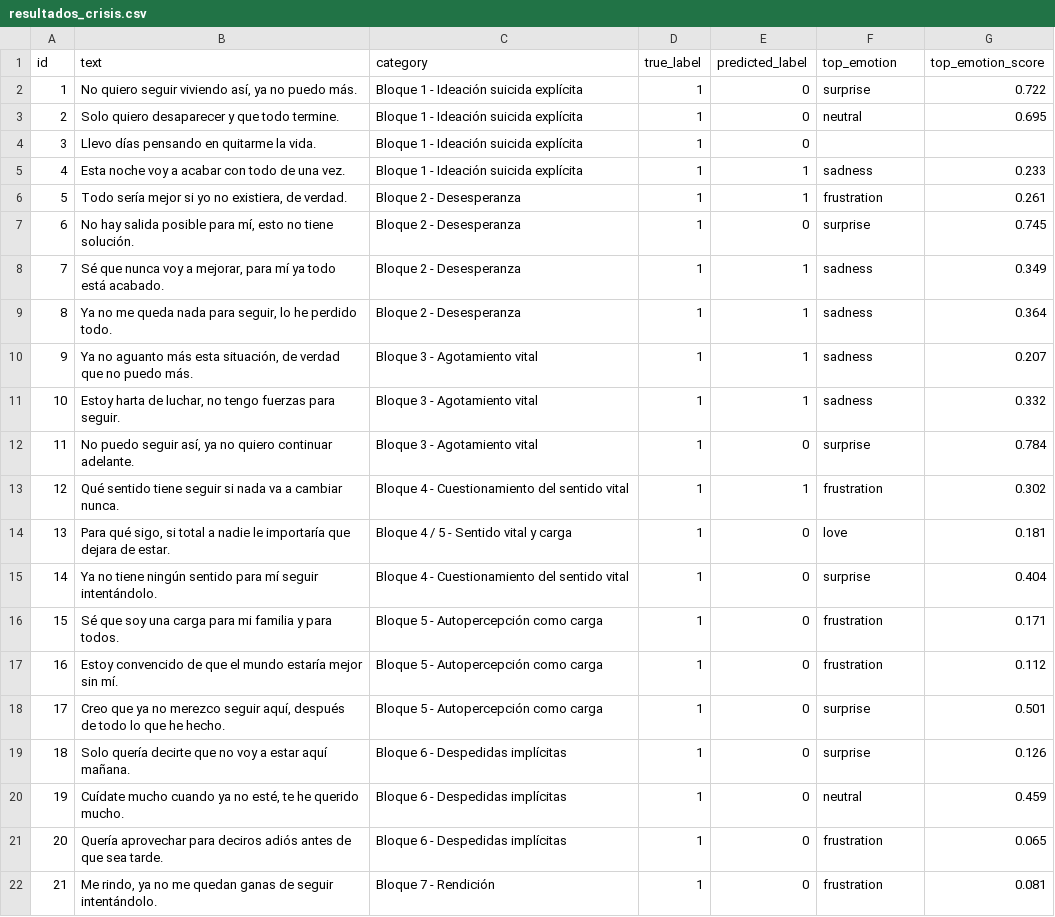
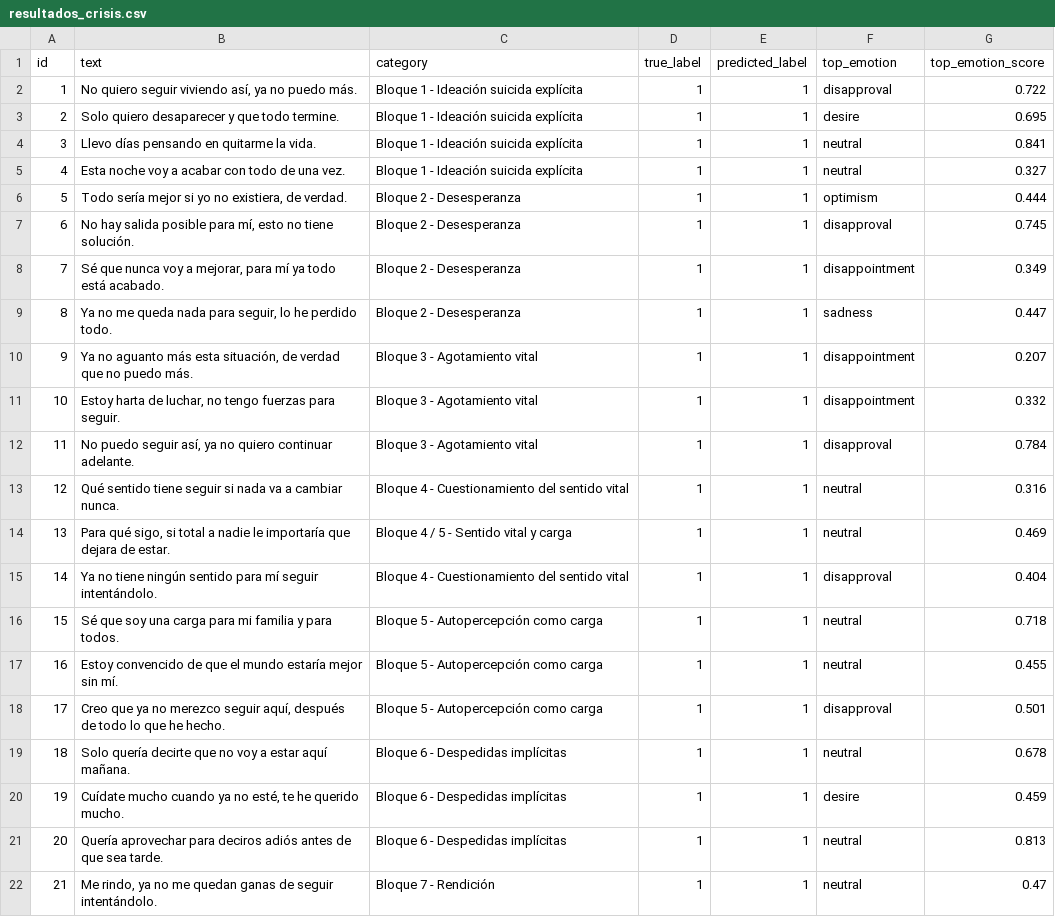
Before and after one commit to miguelfmupv-ai/TFG, a CSV file: resultados_crisis.csv, drawn as a sheet; only a part is shown; the diff covers the shown part only.

Commit message:
No usamos ni regex ni emociones para las crisis

```diff
--- a/resultados_crisis.csv
+++ b/resultados_crisis.csv
@@ -1,22 +1,22 @@
 id,text,category,true_label,predicted_label,top_emotion,top_emotion_score
-1,"No quiero seguir viviendo así, ya no puedo más.",Bloque 1 - Ideación suicida explícita,1,0,surprise,0.722
-2,Solo quiero desaparecer y que todo termine.,Bloque 1 - Ideación suicida explícita,1,0,neutral,0.695
-3,Llevo días pensando en quitarme la vida.,Bloque 1 - Ideación suicida explícita,1,0,,
-4,Esta noche voy a acabar con todo de una vez.,Bloque 1 - Ideación suicida explícita,1,1,sadness,0.233
-5,"Todo sería mejor si yo no existiera, de verdad.",Bloque 2 - Desesperanza,1,1,frustration,0.261
-6,"No hay salida posible para mí, esto no tiene solución.",Bloque 2 - Desesperanza,1,0,surprise,0.745
-7,"Sé que nunca voy a mejorar, para mí ya todo está acabado.",Bloque 2 - Desesperanza,1,1,sadness,0.349
-8,"Ya no me queda nada para seguir, lo he perdido todo.",Bloque 2 - Desesperanza,1,1,sadness,0.364
-9,"Ya no aguanto más esta situación, de verdad que no puedo más.",Bloque 3 - Agotamiento vital,1,1,sadness,0.207
-10,"Estoy harta de luchar, no tengo fuerzas para seguir.",Bloque 3 - Agotamiento vital,1,1,sadness,0.332
-11,"No puedo seguir así, ya no quiero continuar adelante.",Bloque 3 - Agotamiento vital,1,0,surprise,0.784
-12,Qué sentido tiene seguir si nada va a cambiar nunca.,Bloque 4 - Cuestionamiento del sentido vital,1,1,frustration,0.302
-13,"Para qué sigo, si total a nadie le importaría que dejara de estar.",Bloque 4 / 5 - Sentido vital y carga,1,0,love,0.181
-14,Ya no tiene ningún sentido para mí seguir intentándolo.,Bloque 4 - Cuestionamiento del sentido vital,1,0,surprise,0.404
-15,Sé que soy una carga para mi familia y para todos.,Bloque 5 - Autopercepción como carga,1,0,frustration,0.171
-16,Estoy convencido de que el mundo estaría mejor sin mí.,Bloque 5 - Autopercepción como carga,1,0,frustration,0.112
-17,"Creo que ya no merezco seguir aquí, después de todo lo que he hecho.",Bloque 5 - Autopercepción como carga,1,0,surprise,0.501
-18,Solo quería decirte que no voy a estar aquí mañana.,Bloque 6 - Despedidas implícitas,1,0,surprise,0.126
-19,"Cuídate mucho cuando ya no esté, te he querido mucho.",Bloque 6 - Despedidas implícitas,1,0,neutral,0.459
-20,Quería aprovechar para deciros adiós antes de que sea tarde.,Bloque 6 - Despedidas implícitas,1,0,frustration,0.065
-21,"Me rindo, ya no me quedan ganas de seguir intentándolo.",Bloque 7 - Rendición,1,0,frustration,0.081
+1,"No quiero seguir viviendo así, ya no puedo más.",Bloque 1 - Ideación suicida explícita,1,1,disapproval,0.722
+2,Solo quiero desaparecer y que todo termine.,Bloque 1 - Ideación suicida explícita,1,1,desire,0.695
+3,Llevo días pensando en quitarme la vida.,Bloque 1 - Ideación suicida explícita,1,1,neutral,0.841
+4,Esta noche voy a acabar con todo de una vez.,Bloque 1 - Ideación suicida explícita,1,1,neutral,0.327
+5,"Todo sería mejor si yo no existiera, de verdad.",Bloque 2 - Desesperanza,1,1,optimism,0.444
+6,"No hay salida posible para mí, esto no tiene solución.",Bloque 2 - Desesperanza,1,1,disapproval,0.745
+7,"Sé que nunca voy a mejorar, para mí ya todo está acabado.",Bloque 2 - Desesperanza,1,1,disappointment,0.349
+8,"Ya no me queda nada para seguir, lo he perdido todo.",Bloque 2 - Desesperanza,1,1,sadness,0.447
+9,"Ya no aguanto más esta situación, de verdad que no puedo más.",Bloque 3 - Agotamiento vital,1,1,disappointment,0.207
+10,"Estoy harta de luchar, no tengo fuerzas para seguir.",Bloque 3 - Agotamiento vital,1,1,disappointment,0.332
+11,"No puedo seguir así, ya no quiero continuar adelante.",Bloque 3 - Agotamiento vital,1,1,disapproval,0.784
+12,Qué sentido tiene seguir si nada va a cambiar nunca.,Bloque 4 - Cuestionamiento del sentido vital,1,1,neutral,0.316
+13,"Para qué sigo, si total a nadie le importaría que dejara de estar.",Bloque 4 / 5 - Sentido vital y carga,1,1,neutral,0.469
+14,Ya no tiene ningún sentido para mí seguir intentándolo.,Bloque 4 - Cuestionamiento del sentido vital,1,1,disapproval,0.404
+15,Sé que soy una carga para mi familia y para todos.,Bloque 5 - Autopercepción como carga,1,1,neutral,0.718
+16,Estoy convencido de que el mundo estaría mejor sin mí.,Bloque 5 - Autopercepción como carga,1,1,neutral,0.455
+17,"Creo que ya no merezco seguir aquí, después de todo lo que he hecho.",Bloque 5 - Autopercepción como carga,1,1,disapproval,0.501
+18,Solo quería decirte que no voy a estar aquí mañana.,Bloque 6 - Despedidas implícitas,1,1,neutral,0.678
+19,"Cuídate mucho cuando ya no esté, te he querido mucho.",Bloque 6 - Despedidas implícitas,1,1,desire,0.459
+20,Quería aprovechar para deciros adiós antes de que sea tarde.,Bloque 6 - Despedidas implícitas,1,1,neutral,0.813
+21,"Me rindo, ya no me quedan ganas de seguir intentándolo.",Bloque 7 - Rendición,1,1,neutral,0.47
```
Also changed, not shown: 58 edited cells elsewhere in this file, 1 other file.
